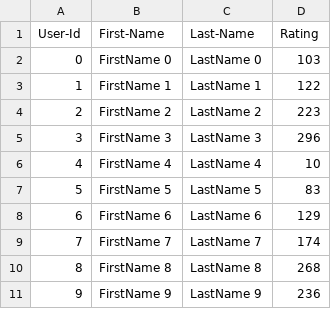
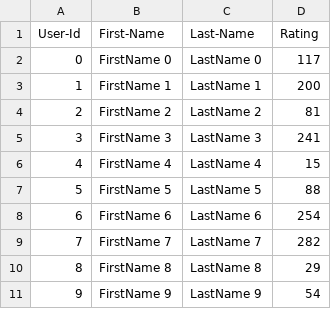
Before and after one commit to louis33217/Project, a CSV file: Lab 7.5/UserCatalogue.csv, drawn as a sheet.

```diff
--- a/Lab 7.5/UserCatalogue.csv
+++ b/Lab 7.5/UserCatalogue.csv
@@ -1,11 +1,11 @@
 User-Id,First-Name,Last-Name,Rating
-0,FirstName 0,LastName 0,103
-1,FirstName 1,LastName 1,122
-2,FirstName 2,LastName 2,223
-3,FirstName 3,LastName 3,296
-4,FirstName 4,LastName 4,10
-5,FirstName 5,LastName 5,83
-6,FirstName 6,LastName 6,129
-7,FirstName 7,LastName 7,174
-8,FirstName 8,LastName 8,268
-9,FirstName 9,LastName 9,236
+0,FirstName 0,LastName 0,117
+1,FirstName 1,LastName 1,200
+2,FirstName 2,LastName 2,81
+3,FirstName 3,LastName 3,241
+4,FirstName 4,LastName 4,15
+5,FirstName 5,LastName 5,88
+6,FirstName 6,LastName 6,254
+7,FirstName 7,LastName 7,282
+8,FirstName 8,LastName 8,29
+9,FirstName 9,LastName 9,54
```
Also changed, not shown: Lab 7.5/CommentData.csv, 4 other files.
